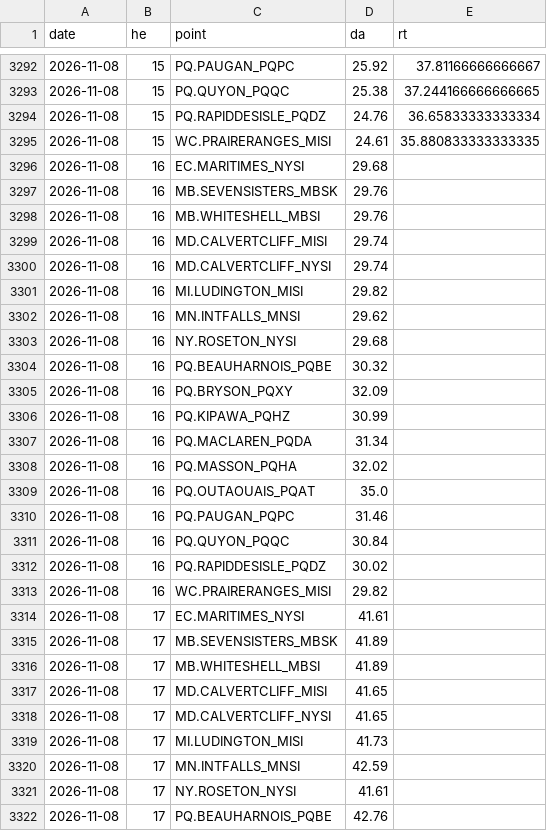
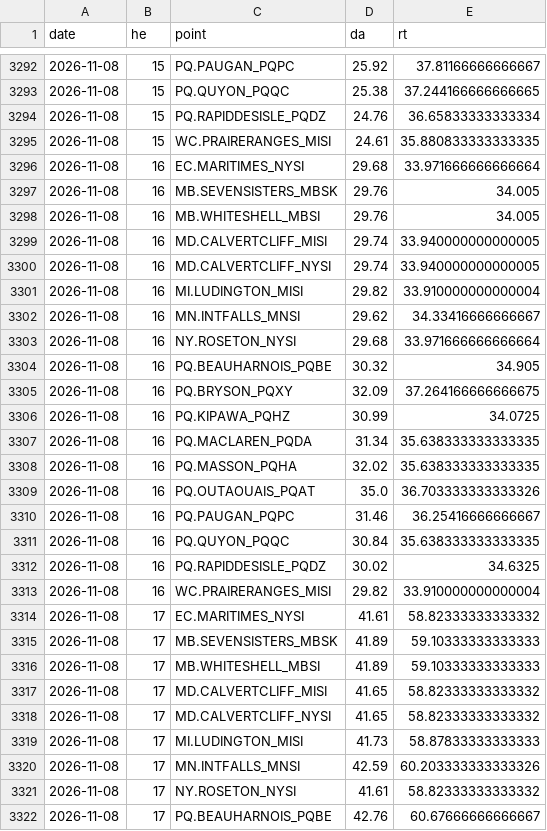
Before and after one commit to lulopdz/ontario-grid, a CSV file: data/intertie_lmp/2026-11.csv, drawn as a sheet; only a part is shown, gaps mark what is left out; the diff covers the shown part only.

```diff
--- a/data/intertie_lmp/2026-11.csv
+++ b/data/intertie_lmp/2026-11.csv
@@ -3295,28 +3295,28 @@ date,he,point,da,rt
 2026-11-08,15,WC.PRAIRERANGES_MISI,24.61,35.880833333333335
-2026-11-08,16,EC.MARITIMES_NYSI,29.68,
-2026-11-08,16,MB.SEVENSISTERS_MBSK,29.76,
-2026-11-08,16,MB.WHITESHELL_MBSI,29.76,
-2026-11-08,16,MD.CALVERTCLIFF_MISI,29.74,
-2026-11-08,16,MD.CALVERTCLIFF_NYSI,29.74,
-2026-11-08,16,MI.LUDINGTON_MISI,29.82,
-2026-11-08,16,MN.INTFALLS_MNSI,29.62,
-2026-11-08,16,NY.ROSETON_NYSI,29.68,
-2026-11-08,16,PQ.BEAUHARNOIS_PQBE,30.32,
-2026-11-08,16,PQ.BRYSON_PQXY,32.09,
-2026-11-08,16,PQ.KIPAWA_PQHZ,30.99,
-2026-11-08,16,PQ.MACLAREN_PQDA,31.34,
-2026-11-08,16,PQ.MASSON_PQHA,32.02,
-2026-11-08,16,PQ.OUTAOUAIS_PQAT,35.0,
-2026-11-08,16,PQ.PAUGAN_PQPC,31.46,
-2026-11-08,16,PQ.QUYON_PQQC,30.84,
-2026-11-08,16,PQ.RAPIDDESISLE_PQDZ,30.02,
-2026-11-08,16,WC.PRAIRERANGES_MISI,29.82,
-2026-11-08,17,EC.MARITIMES_NYSI,41.61,
-2026-11-08,17,MB.SEVENSISTERS_MBSK,41.89,
-2026-11-08,17,MB.WHITESHELL_MBSI,41.89,
-2026-11-08,17,MD.CALVERTCLIFF_MISI,41.65,
-2026-11-08,17,MD.CALVERTCLIFF_NYSI,41.65,
-2026-11-08,17,MI.LUDINGTON_MISI,41.73,
-2026-11-08,17,MN.INTFALLS_MNSI,42.59,
-2026-11-08,17,NY.ROSETON_NYSI,41.61,
-2026-11-08,17,PQ.BEAUHARNOIS_PQBE,42.76,
+2026-11-08,16,EC.MARITIMES_NYSI,29.68,33.971666666666664
+2026-11-08,16,MB.SEVENSISTERS_MBSK,29.76,34.005
+2026-11-08,16,MB.WHITESHELL_MBSI,29.76,34.005
+2026-11-08,16,MD.CALVERTCLIFF_MISI,29.74,33.940000000000005
+2026-11-08,16,MD.CALVERTCLIFF_NYSI,29.74,33.940000000000005
+2026-11-08,16,MI.LUDINGTON_MISI,29.82,33.910000000000004
+2026-11-08,16,MN.INTFALLS_MNSI,29.62,34.33416666666667
+2026-11-08,16,NY.ROSETON_NYSI,29.68,33.971666666666664
+2026-11-08,16,PQ.BEAUHARNOIS_PQBE,30.32,34.905
+2026-11-08,16,PQ.BRYSON_PQXY,32.09,37.264166666666675
+2026-11-08,16,PQ.KIPAWA_PQHZ,30.99,34.0725
+2026-11-08,16,PQ.MACLAREN_PQDA,31.34,35.638333333333335
+2026-11-08,16,PQ.MASSON_PQHA,32.02,35.638333333333335
+2026-11-08,16,PQ.OUTAOUAIS_PQAT,35.0,36.703333333333326
+2026-11-08,16,PQ.PAUGAN_PQPC,31.46,36.25416666666667
+2026-11-08,16,PQ.QUYON_PQQC,30.84,35.638333333333335
+2026-11-08,16,PQ.RAPIDDESISLE_PQDZ,30.02,34.6325
+2026-11-08,16,WC.PRAIRERANGES_MISI,29.82,33.910000000000004
+2026-11-08,17,EC.MARITIMES_NYSI,41.61,58.82333333333332
+2026-11-08,17,MB.SEVENSISTERS_MBSK,41.89,59.10333333333333
+2026-11-08,17,MB.WHITESHELL_MBSI,41.89,59.10333333333333
+2026-11-08,17,MD.CALVERTCLIFF_MISI,41.65,58.82333333333332
+2026-11-08,17,MD.CALVERTCLIFF_NYSI,41.65,58.82333333333332
+2026-11-08,17,MI.LUDINGTON_MISI,41.73,58.87833333333333
+2026-11-08,17,MN.INTFALLS_MNSI,42.59,60.203333333333326
+2026-11-08,17,NY.ROSETON_NYSI,41.61,58.82333333333332
+2026-11-08,17,PQ.BEAUHARNOIS_PQBE,42.76,60.67666666666667
```
Also changed, not shown: 45 edited cells elsewhere in this file, data/adequacy_outlook.csv, data/transmission_outages.csv, 1 other file.
